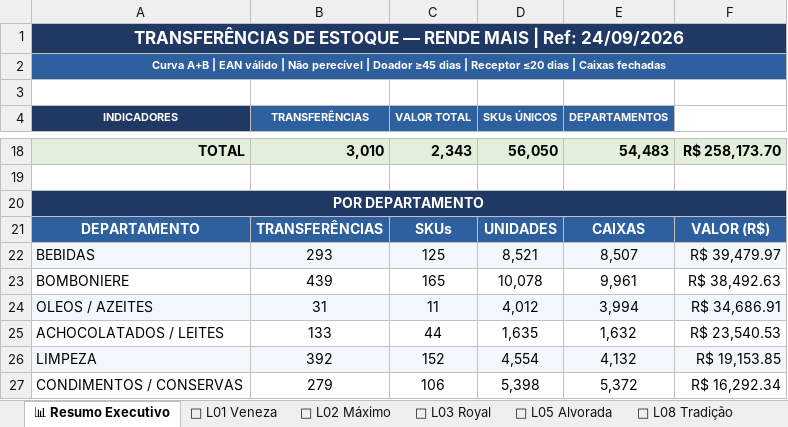
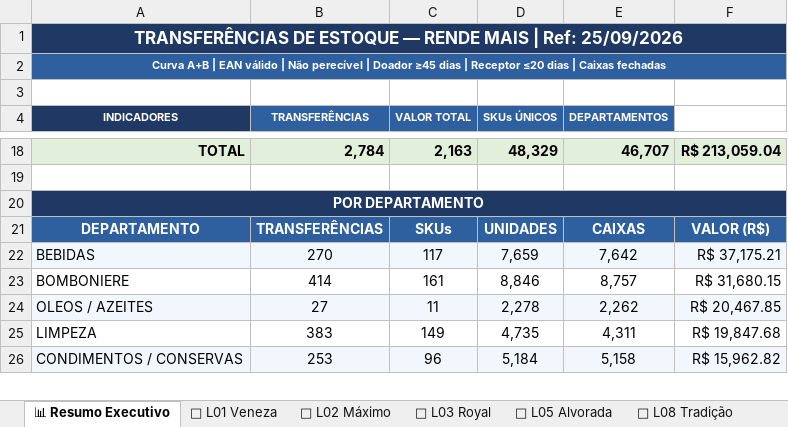
Before and after one commit to luciano504/rendemais-painel, an Excel workbook: data/transferencias.xlsx, sheet 📊 Resumo Executivo, drawn as a sheet; only a part is shown, gaps mark what is left out; values as stored, in another font and other column widths than the file's, no borders; removed rows and columns are numbered as before the commit, all else as after; the diff covers the shown part only; the diff names each change by its address in the sheet, - before the commit and + after, or states it on an @@ line.

```diff
--- a/data/transferencias.xlsx (sheet 📊 Resumo Executivo)
+++ b/data/transferencias.xlsx (sheet 📊 Resumo Executivo)
-A1 (INDICADORES): …| Ref: 24/09/2026
+A1 (INDICADORES): …| Ref: 25/09/2026
-B18 (TRANSFERÊNCIAS): 3,010
+B18 (TRANSFERÊNCIAS): 2,784
-C18 (VALOR TOTAL): 2,343
+C18 (VALOR TOTAL): 2,163
-D18 (SKUs ÚNICOS): 56,050
+D18 (SKUs ÚNICOS): 48,329
-E18 (DEPARTAMENTOS): 54,483
+E18 (DEPARTAMENTOS): 46,707
-F18: R$ 258,173.70
+F18: R$ 213,059.04
-B22 (TRANSFERÊNCIAS): 293
+B22 (TRANSFERÊNCIAS): 270
-C22 (VALOR TOTAL): 125
+C22 (VALOR TOTAL): 117
-D22 (SKUs ÚNICOS): 8,521
+D22 (SKUs ÚNICOS): 7,659
-E22 (DEPARTAMENTOS): 8,507
+E22 (DEPARTAMENTOS): 7,642
-F22: R$ 39,479.97
+F22: R$ 37,175.21
-B23 (TRANSFERÊNCIAS): 439
+B23 (TRANSFERÊNCIAS): 414
-C23 (VALOR TOTAL): 165
+C23 (VALOR TOTAL): 161
-D23 (SKUs ÚNICOS): 10,078
+D23 (SKUs ÚNICOS): 8,846
-E23 (DEPARTAMENTOS): 9,961
+E23 (DEPARTAMENTOS): 8,757
-F23: R$ 38,492.63
+F23: R$ 31,680.15
-B24 (TRANSFERÊNCIAS): 31
+B24 (TRANSFERÊNCIAS): 27
-D24 (SKUs ÚNICOS): 4,012
+D24 (SKUs ÚNICOS): 2,278
-E24 (DEPARTAMENTOS): 3,994
+E24 (DEPARTAMENTOS): 2,262
-F24: R$ 34,686.91
+F24: R$ 20,467.85
-row 25: ACHOCOLATADOS / LEITES | 133 | 44 | 1,635 | 1,632 | R$ 23,540.53
-A25:F25 fill: #F2F7FD
+A25:F25 fill: none
-B25 (TRANSFERÊNCIAS): 392
+B25 (TRANSFERÊNCIAS): 383
-C25 (VALOR TOTAL): 152
+C25 (VALOR TOTAL): 149
-D25 (SKUs ÚNICOS): 4,554
+D25 (SKUs ÚNICOS): 4,735
-E25 (DEPARTAMENTOS): 4,132
+E25 (DEPARTAMENTOS): 4,311
-F25: R$ 19,153.85
+F25: R$ 19,847.68
-A26:F26 fill: none
+A26:F26 fill: #F2F7FD
-B26 (TRANSFERÊNCIAS): 279
+B26 (TRANSFERÊNCIAS): 253
-C26 (VALOR TOTAL): 106
+C26 (VALOR TOTAL): 96
-D26 (SKUs ÚNICOS): 5,398
+D26 (SKUs ÚNICOS): 5,184
-E26 (DEPARTAMENTOS): 5,372
+E26 (DEPARTAMENTOS): 5,158
-F26: R$ 16,292.34
+F26: R$ 15,962.82
```
Also changed, not shown: 9 added rows, 9 removed rows, 84 edited cells and cell formats elsewhere in this sheet, sheet 🏪 L02 Máximo, sheet 🏪 L08 Tradição, sheet 🏪 L05 Alvorada, sheet 🏪 L01 Veneza, sheet 🏪 L09 Massangana, sheet 🏪 L03 Royal, data/categorias.xlsx, data/estoque_parado.xlsx, 1 other file.
